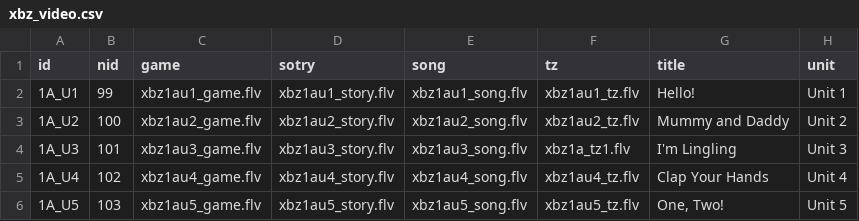
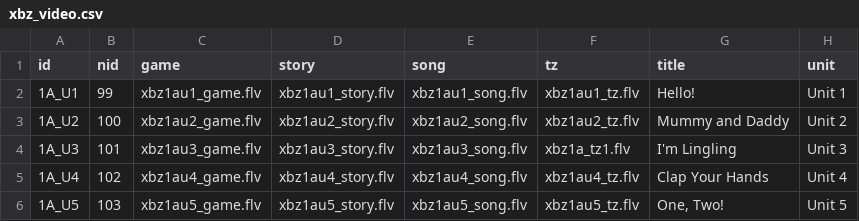
Before and after one commit to 404pnf/kidslib-xbz, a CSV file: csv/xbz_video.csv, drawn as a sheet; only a part is shown.

```diff
--- a/csv/xbz_video.csv
+++ b/csv/xbz_video.csv
@@ -1,2 +1,2 @@
-"id","nid","game","sotry","song","tz","title","unit"
+"id","nid","game","story","song","tz","title","unit"
 "1A_U1","99"," xbz1au1_game.flv"," xbz1au1_story.flv"," xbz1au1_song.flv"," xbz1au1_tz.flv","Hello!","Unit 1"
```
Also changed, not shown: 3 other files.
